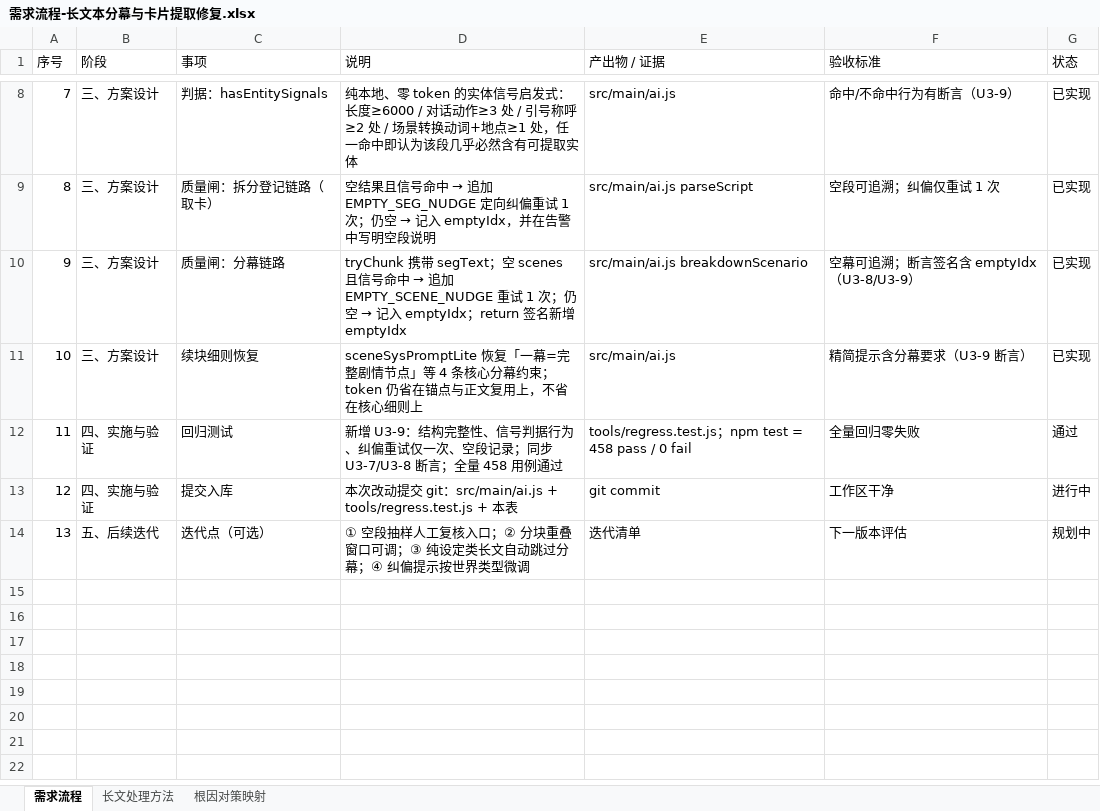
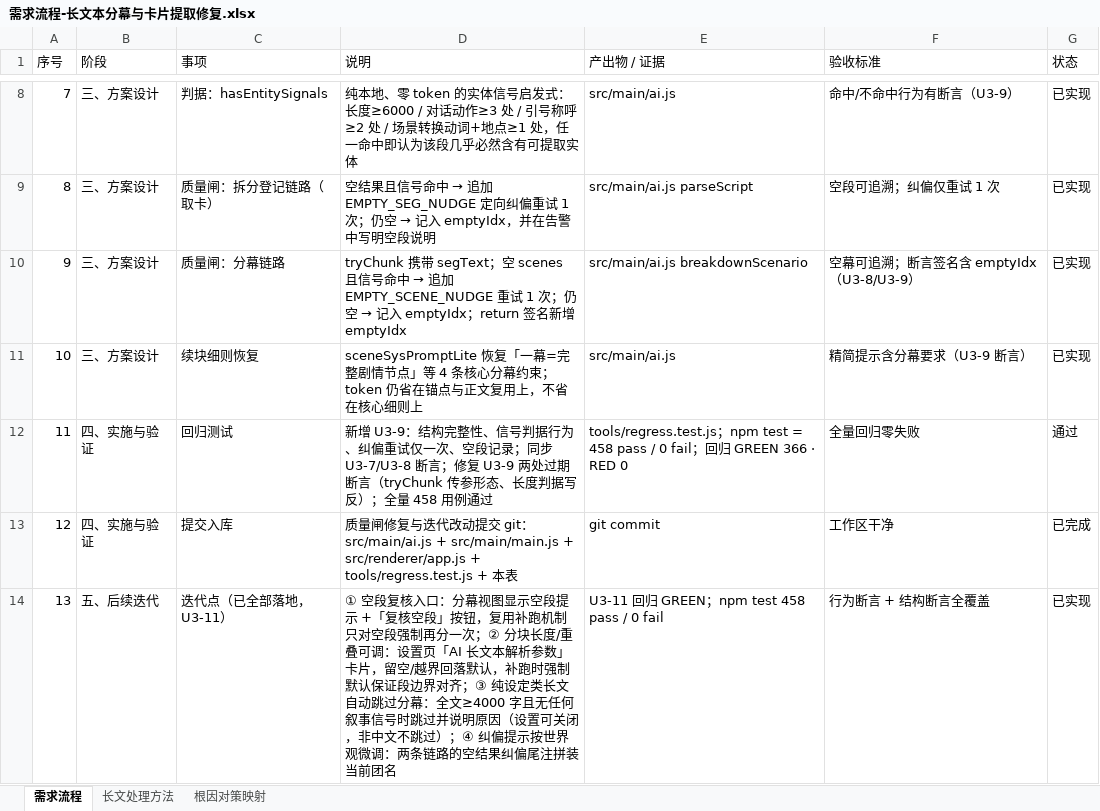
Before and after one commit to zero-fool/kp-workbench, an Excel workbook: docs/需求流程-长文本分幕与卡片提取修复.xlsx, sheet 需求流程, drawn as a sheet; only a part is shown, gaps mark what is left out; values as stored, in another font and other column widths than the file's, no borders; charts and pictures not drawn; the diff names each change by its address in the sheet, - before the commit and + after, or states it on an @@ line.

Commit message:
feat: 长文本优化迭代落地（U3-11）——纯设定类长文自动跳过分幕、分块长度/重叠设置可调、空结果纠偏按团名世界观微调、分幕视图新增「复核空段」入口（复用补跑机制）；同步修复 U3-9 两处过期断言

```diff
--- a/docs/需求流程-长文本分幕与卡片提取修复.xlsx (sheet 需求流程)
+++ b/docs/需求流程-长文本分幕与卡片提取修复.xlsx (sheet 需求流程)
-D12 (说明): …U3-7/U3-8 断言；全量 458…
+D12 (说明): …U3-7/U3-8 断言；修复 U3-9 两处过期断言（tryChunk 传参形态、长度判据写反）；全量 458…
-E12 (产出物 / 证据): …0 fail
+E12 (产出物 / 证据): …0 fail；回归 GREEN 366 · RED 0
-D13 (说明): 本次改动提交 git：src/main/ai.js + tools/regress.test.js…
+D13 (说明): 质量闸修复与迭代改动提交 git：src/main/ai.js + src/main/main.js + src/renderer/app.js + tools/regress.test.js…
-G13 (状态): 进行中
+G13 (状态): 已完成
-C14 (事项): 迭代点（可选）
+C14 (事项): 迭代点（已全部落地，U3-11）
-D14 (说明): ① 空段抽样人工复核入口；② 分块重叠窗口可调；③ 纯设定类长文自动跳过分幕；④ 纠偏提示按世界类型微调
+D14 (说明): ① 空段复核入口：分幕视图显示空段提示 +「复核空段」按钮，复用补跑机制只对空段强制再分一次；② 分块长度/重叠可调：设置页「AI 长文本解析参数」卡片，留空/越界回落默认，补跑时强制默认保证段边界对齐；③ 纯设定类长文自动跳过分幕：全文≥4000 字且无任何叙事信号时跳过并说明原因（设置可关闭，非中文不跳过）；④ 纠偏提示按世界观微调：两条链路的空结果纠偏尾注拼装当前团名
-E14 (产出物 / 证据): 迭代清单
+E14 (产出物 / 证据): U3-11 回归 GREEN；npm test 458 pass / 0 fail
-F14 (验收标准): 下一版本评估
+F14 (验收标准): 行为断言 + 结构断言全覆盖
-G14 (状态): 规划中
+G14 (状态): 已实现
```
Also changed, not shown: sheet 长文处理方法, sheet 根因对策映射, charts or pictures, 4 other files.
